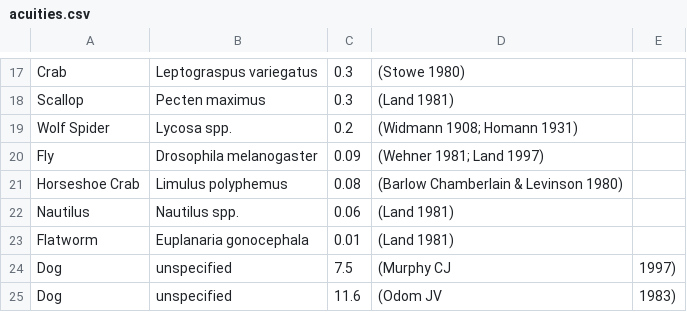
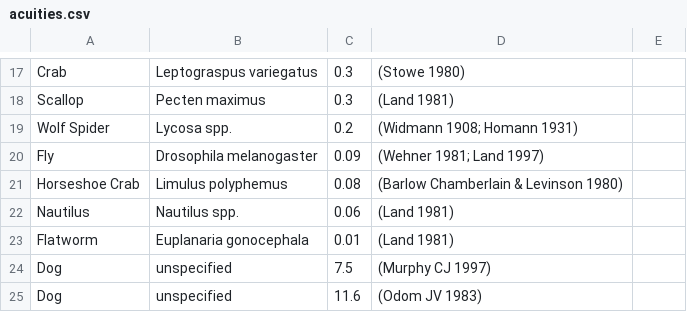
Before and after one commit to readicculus/animaloptics, a CSV file: data/acuities.csv, drawn as a sheet; only a part is shown, gaps mark what is left out.

```diff
--- a/data/acuities.csv
+++ b/data/acuities.csv
@@ -23,3 +23,3 @@ Nautilus,Nautilus spp.,0.06,(Land 1981)
 Flatworm,Euplanaria gonocephala,0.01,(Land 1981)
-Dog,unspecified,7.5,(Murphy CJ, 1997)
-Dog,unspecified,11.6,(Odom JV, 1983)
+Dog,unspecified,7.5,(Murphy CJ 1997)
+Dog,unspecified,11.6,(Odom JV 1983)
```
Also changed, not shown: 5 other files.
